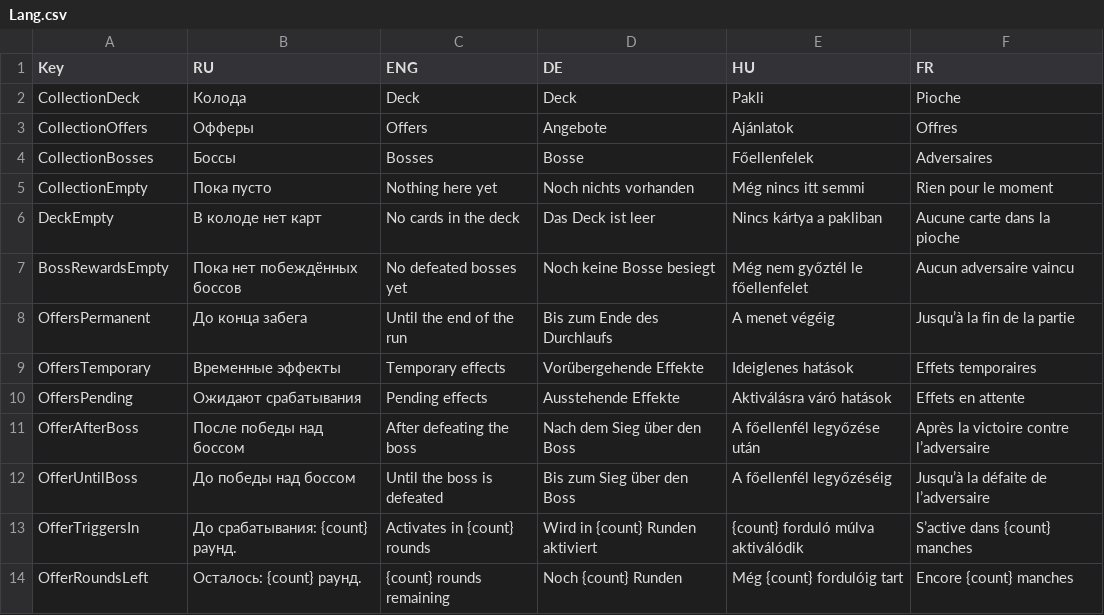
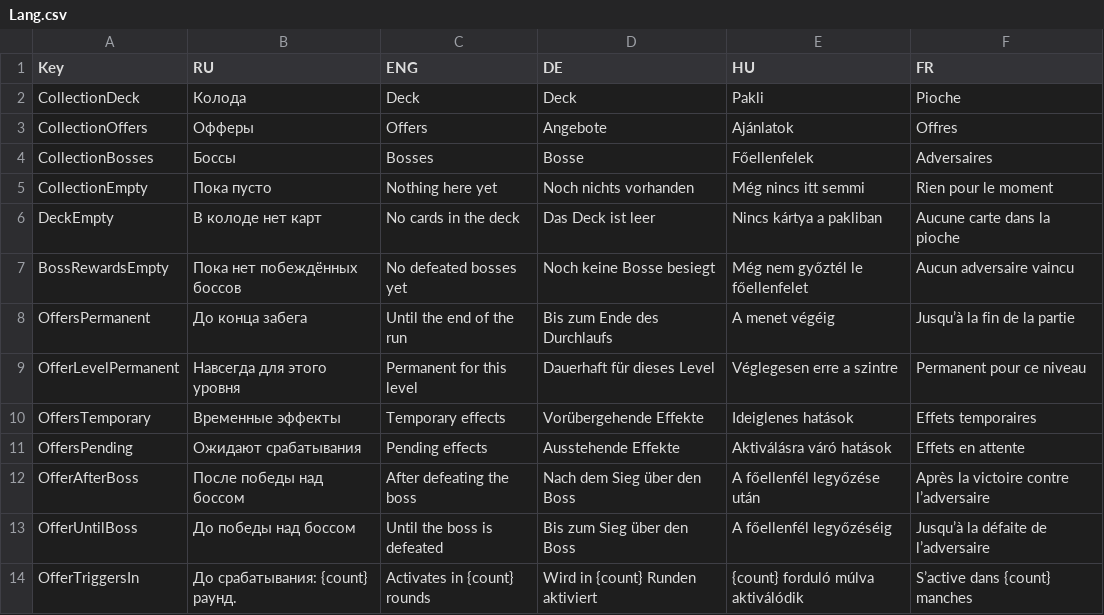
Before and after one commit to shishmanivan/Bressoles, a CSV file: Lang.csv, drawn as a sheet; only a part is shown; the shorter side is filled out with more unchanged rows.

Commit message:
Update market reports and shop offers with Price Cut

```diff
--- a/Lang.csv
+++ b/Lang.csv
@@ -8,2 +8,3 @@ BossRewardsEmpty;Пока нет побеждённых боссов;No defeated
 OffersPermanent;До конца забега;Until the end of the run;Bis zum Ende des Durchlaufs;A menet végéig;Jusqu’à la fin de la partie
+OfferLevelPermanent;Навсегда для этого уровня;Permanent for this level;Dauerhaft für dieses Level;Véglegesen erre a szintre;Permanent pour ce niveau
 OffersTemporary;Временные эффекты;Temporary effects;Vorübergehende Effekte;Ideiglenes hatások;Effets temporaires
```
Also changed, not shown: 17 other files.
